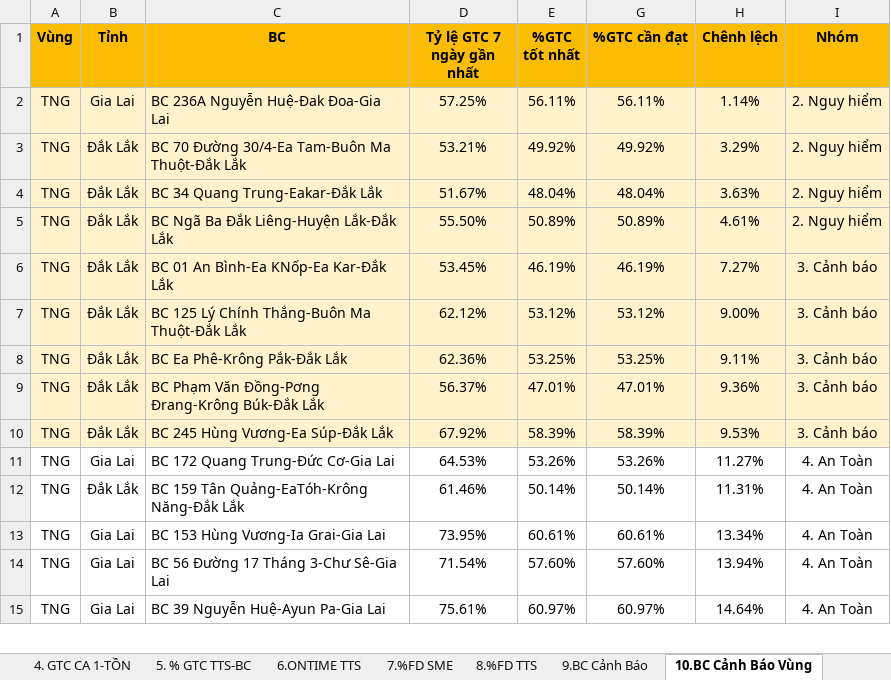
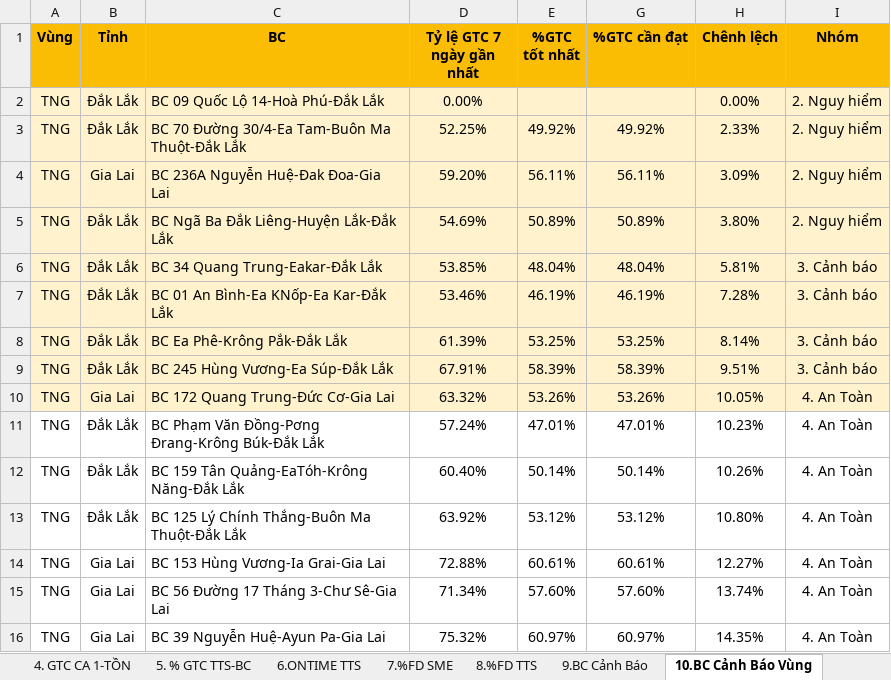
Before and after one commit to Ghn-tng/TNG-Dashboard, an Excel workbook: TNG - Báo cáo Vận Hành.xlsx, sheet 10.BC Cảnh Báo Vùng, drawn as a sheet; only a part is shown; values as stored, in another font and other column widths than the file's, no borders; charts and pictures not drawn; removed rows and columns are numbered as before the commit, all else as after; the diff covers the shown part only; the diff names each change by its address in the sheet, - before the commit and + after, or states it on an @@ line.

```diff
--- a/TNG - Báo cáo Vận Hành.xlsx (sheet 10.BC Cảnh Báo Vùng)
+++ b/TNG - Báo cáo Vận Hành.xlsx (sheet 10.BC Cảnh Báo Vùng)
-row 2: TNG | Gia Lai | BC 236A Nguyễn Huệ-Đak Đoa-Gia Lai | 57.25% | 56.11% | 56.11% | 1.14% | 2. Nguy hiểm
+row 2: TNG | Đắk Lắk | BC 09 Quốc Lộ 14-Hoà Phú-Đắk Lắk | 0.00% |  |  | 0.00% | 2. Nguy hiểm
-D3 (Tỷ lệ GTC 7 ngày gần nhất): 53.21%
+D3 (Tỷ lệ GTC 7 ngày gần nhất): 52.25%
-H3 (Chênh lệch): 3.29%
+H3 (Chênh lệch): 2.33%
-row 4: TNG | Đắk Lắk | BC 34 Quang Trung-Eakar-Đắk Lắk | 51.67% | 48.04% | 48.04% | 3.63% | 2. Nguy hiểm
+row 4: TNG | Gia Lai | BC 236A Nguyễn Huệ-Đak Đoa-Gia Lai | 59.20% | 56.11% | 56.11% | 3.09% | 2. Nguy hiểm
-D5 (Tỷ lệ GTC 7 ngày gần nhất): 55.50%
+D5 (Tỷ lệ GTC 7 ngày gần nhất): 54.69%
-H5 (Chênh lệch): 4.61%
+H5 (Chênh lệch): 3.80%
+row 6: TNG | Đắk Lắk | BC 34 Quang Trung-Eakar-Đắk Lắk | 53.85% | 48.04% | 48.04% | 5.81% | 3. Cảnh báo
-D7 (Tỷ lệ GTC 7 ngày gần nhất): 53.45%
+D7 (Tỷ lệ GTC 7 ngày gần nhất): 53.46%
-H7 (Chênh lệch): 7.27%
+H7 (Chênh lệch): 7.28%
-row 7: TNG | Đắk Lắk | BC 125 Lý Chính Thắng-Buôn Ma Thuột-Đắk Lắk | 62.12% | 53.12% | 53.12% | 9.00% | 3. Cảnh báo
-D8 (Tỷ lệ GTC 7 ngày gần nhất): 62.36%
+D8 (Tỷ lệ GTC 7 ngày gần nhất): 61.39%
-H8 (Chênh lệch): 9.11%
+H8 (Chênh lệch): 8.14%
-row 9: TNG | Đắk Lắk | BC Phạm Văn Đồng-Pơng Đrang-Krông Búk-Đắk Lắk | 56.37% | 47.01% | 47.01% | 9.36% | 3. Cảnh báo
-D9 (Tỷ lệ GTC 7 ngày gần nhất): 67.92%
+D9 (Tỷ lệ GTC 7 ngày gần nhất): 67.91%
-H9 (Chênh lệch): 9.53%
+H9 (Chênh lệch): 9.51%
-A10:E10 fill: none
+A10:E10 fill: #FFF2CC
-D10 (Tỷ lệ GTC 7 ngày gần nhất): 64.53%
+D10 (Tỷ lệ GTC 7 ngày gần nhất): 63.32%
-G10:I10 fill: none
+G10:I10 fill: #FFF2CC
-H10 (Chênh lệch): 11.27%
+H10 (Chênh lệch): 10.05%
+row 11: TNG | Đắk Lắk | BC Phạm Văn Đồng-Pơng Đrang-Krông Búk-Đắk Lắk | 57.24% | 47.01% | 47.01% | 10.23% | 4. An Toàn
-D12 (Tỷ lệ GTC 7 ngày gần nhất): 61.46%
+D12 (Tỷ lệ GTC 7 ngày gần nhất): 60.40%
-H12 (Chênh lệch): 11.31%
+H12 (Chênh lệch): 10.26%
+row 13: TNG | Đắk Lắk | BC 125 Lý Chính Thắng-Buôn Ma Thuột-Đắk Lắk | 63.92% | 53.12% | 53.12% | 10.80% | 4. An Toàn
-D14 (Tỷ lệ GTC 7 ngày gần nhất): 73.95%
+D14 (Tỷ lệ GTC 7 ngày gần nhất): 72.88%
-H14 (Chênh lệch): 13.34%
+H14 (Chênh lệch): 12.27%
-D15 (Tỷ lệ GTC 7 ngày gần nhất): 71.54%
+D15 (Tỷ lệ GTC 7 ngày gần nhất): 71.34%
-H15 (Chênh lệch): 13.94%
+H15 (Chênh lệch): 13.74%
-D16 (Tỷ lệ GTC 7 ngày gần nhất): 75.61%
+D16 (Tỷ lệ GTC 7 ngày gần nhất): 75.32%
-H16 (Chênh lệch): 14.64%
+H16 (Chênh lệch): 14.35%
```
Also changed, not shown: 17 added rows, 18 removed rows and 60 edited cells elsewhere in this sheet, sheet 2. %LTC AM - BC, sheet 8.%FD TTS, sheet 6.ONTIME TTS, sheet 7.%FD SME, sheet 1. % GTC AM, sheet 3. % GTC-BC, 4 more sheets, formulas that keep their value, hidden cells, TNG_OPR.xlsx, 48 other files.
